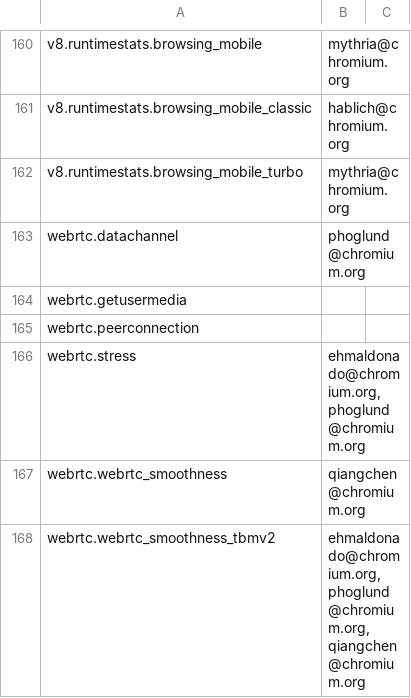
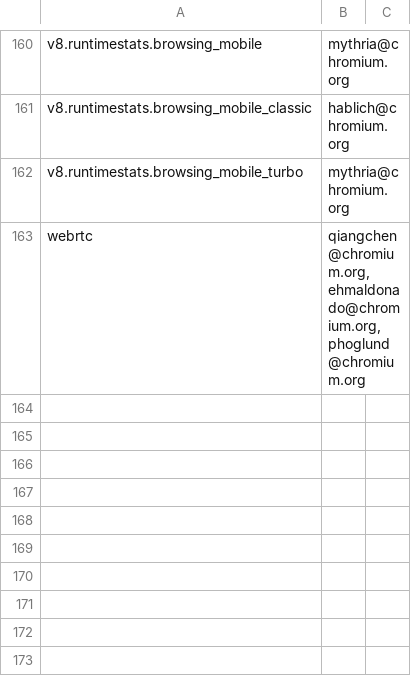
Before and after one commit to webrtc-uwp/chromium-tools, a CSV file: perf/benchmark.csv, drawn as a sheet; only a part is shown, gaps mark what is left out.

Commit message:
Use a single benchmark for WebRTC telemetry tests.
BUG=chromium:632295
NOTRY=true

Change-Id: Icef34f9078a8b53d4f2023eb1d47365f17bb14b2
Reviewed-on: https://chromium-review.googlesource.com/506017
Commit-Queue: Edward Lesmes <ehmaldonado@chromium.org>
Reviewed-by: Henrik Kjellander <kjellander@chromium.org>
Reviewed-by: Ned Nguyen <nednguyen@google.com>
Cr-Original-Commit-Position: refs/heads/master@{#472543}
Cr-Mirrored-From: https://chromium.googlesource.com/chromium/src
Cr-Mirrored-Commit: db225968aa80fc5e947b2aa405555da8413794a9

```diff
--- a/perf/benchmark.csv
+++ b/perf/benchmark.csv
@@ -162,7 +162,2 @@ v8.runtimestats.browsing_mobile_classic,hablich@chromium.org,
 v8.runtimestats.browsing_mobile_turbo,mythria@chromium.org,
-webrtc.datachannel,phoglund@chromium.org,
-webrtc.getusermedia,,
-webrtc.peerconnection,,
-webrtc.stress,"ehmaldonado@chromium.org, phoglund@chromium.org",
-webrtc.webrtc_smoothness,qiangchen@chromium.org,
-webrtc.webrtc_smoothness_tbmv2,"ehmaldonado@chromium.org, phoglund@chromium.org, qiangchen@chromium.org",
+webrtc,"qiangchen@chromium.org, ehmaldonado@chromium.org, phoglund@chromium.org",
```
Also changed, not shown: 6 other files.
